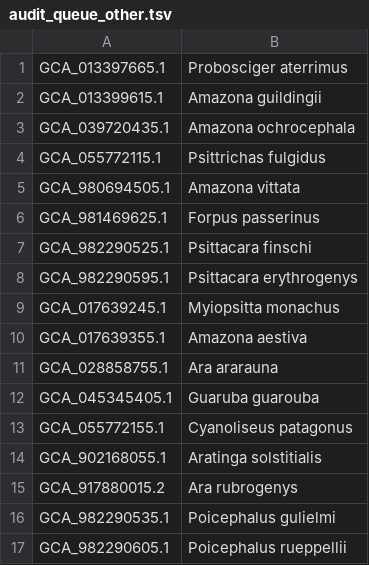
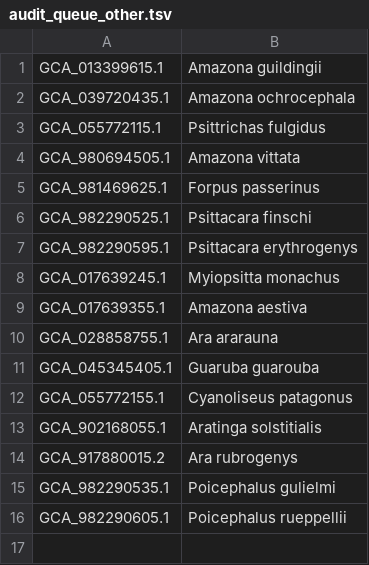
Before and after one commit to redkk123/Parrots, a TSV file: results/phase1_audit/audit_queue_other.tsv, drawn as a sheet; the diff names each change by its address in the sheet, - before the commit and + after, or states it on an @@ line.

```diff
--- a/results/phase1_audit/audit_queue_other.tsv
+++ b/results/phase1_audit/audit_queue_other.tsv
-row 1: GCA_013397665.1 | Probosciger aterrimus
```
Also changed, not shown: results/phase1_audit/species_genomes.tsv, 6 other files.
